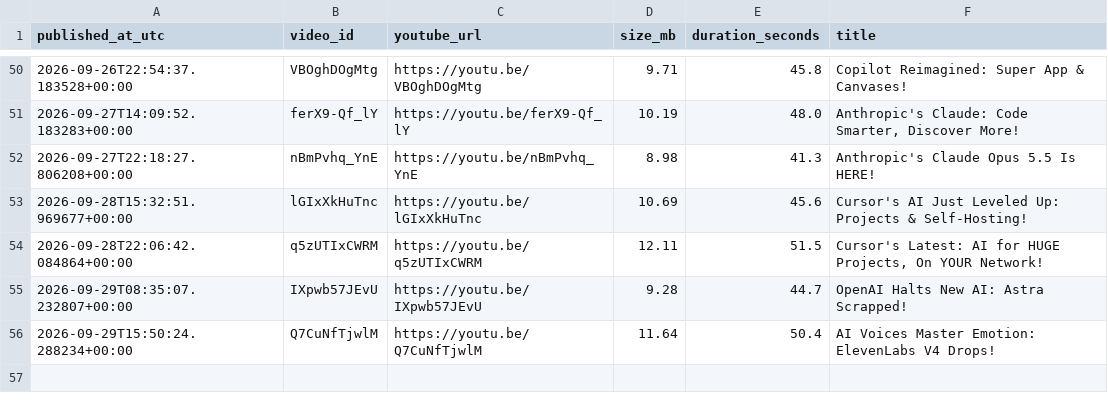
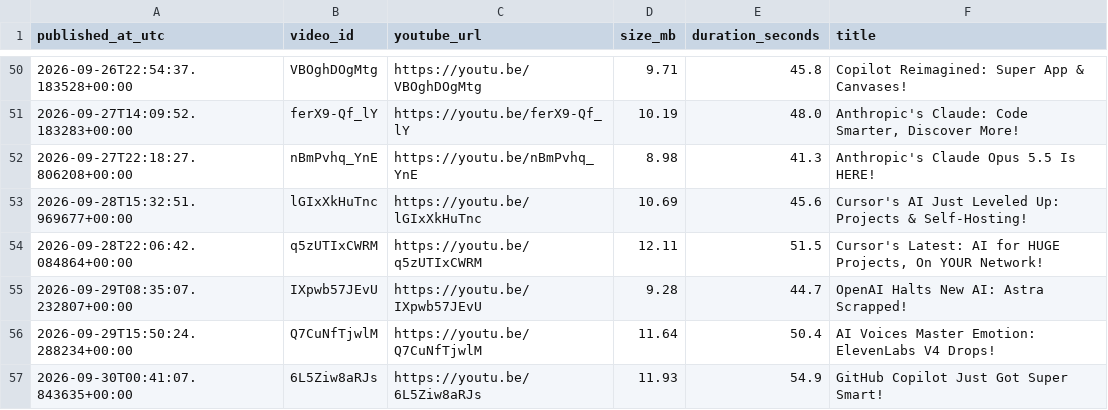
Before and after one commit to BharatMahajan/AI_YT_Shorts, a CSV file: state/upload_log.csv, drawn as a sheet; only a part is shown, gaps mark what is left out.

Commit message:
chore: update history + upload log [skip ci]

```diff
--- a/state/upload_log.csv
+++ b/state/upload_log.csv
@@ -56 +56,2 @@ published_at_utc,video_id,youtube_url,size_mb,duration_seconds,title
 2026-09-29T15:50:24.288234+00:00,Q7CuNfTjwlM,https://youtu.be/Q7CuNfTjwlM,11.64,50.4,"AI Voices Master Emotion: ElevenLabs V4 Drops!"
+2026-09-30T00:41:07.843635+00:00,6L5Ziw8aRJs,https://youtu.be/6L5Ziw8aRJs,11.93,54.9,"GitHub Copilot Just Got Super Smart!"
```
Also changed, not shown: 1 other file.
